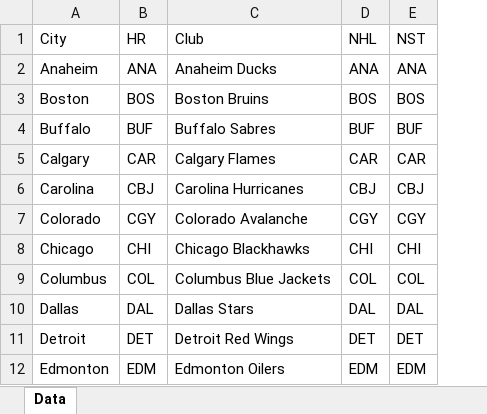
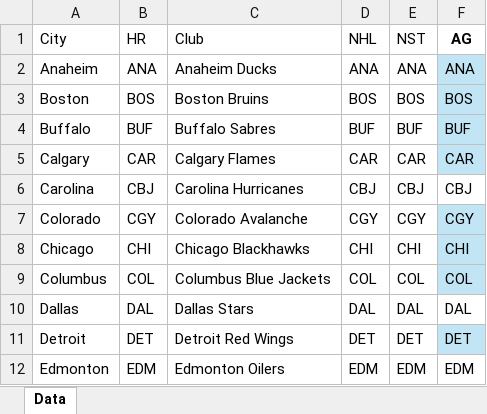
Before and after one commit to dsoluk/NHL_PlayerMaster, an Excel workbook: Team2TM.xlsx, sheet Data, drawn as a sheet; only a part is shown; values as stored, in another font and other column widths than the file's, no borders; table styles not drawn; the diff names each change by its address in the sheet, - before the commit and + after, or states it on an @@ line.

```diff
--- a/Team2TM.xlsx (sheet Data)
+++ b/Team2TM.xlsx (sheet Data)
+column F (AG), rows 2-12: ANA | BOS | BUF | CAR | CBJ | CGY | CHI | COL | DAL | DET | EDM
```
Also changed, not shown: 10 other files.
